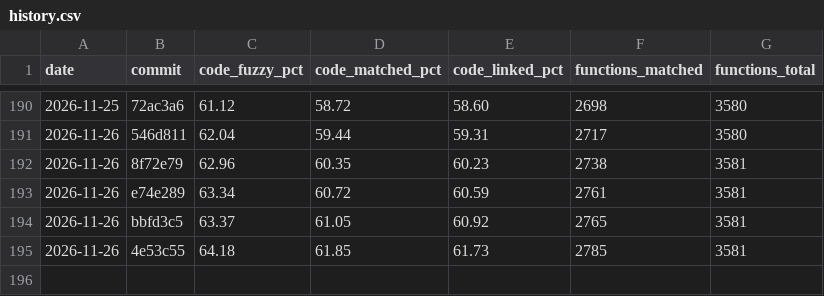
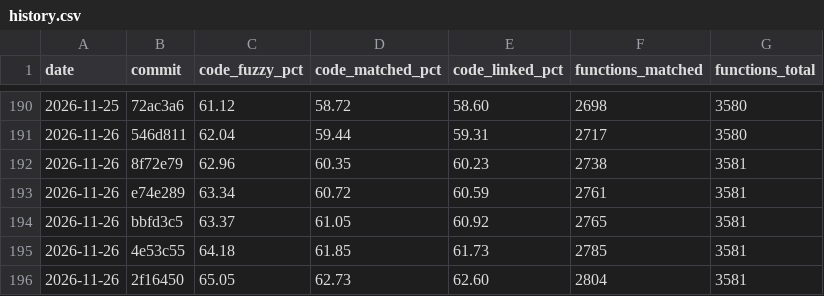
Before and after one commit to YggdrasziI/mhfu-decomp, a CSV file: progress/ULES01213/history.csv, drawn as a sheet; only a part is shown, gaps mark what is left out; the diff names each change by its address in the sheet, - before the commit and + after, or states it on an @@ line.

Commit message:
Progress: 2804 functions

```diff
--- a/progress/ULES01213/history.csv
+++ b/progress/ULES01213/history.csv
+row 196: 2026-11-26 | 2f16450 | 65.05 | 62.73 | 62.60 | 2804 | 3581
```
Also changed, not shown: 5 other files.
